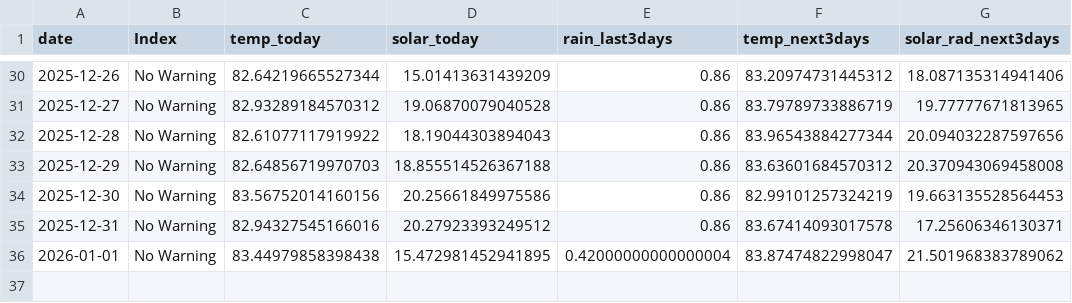
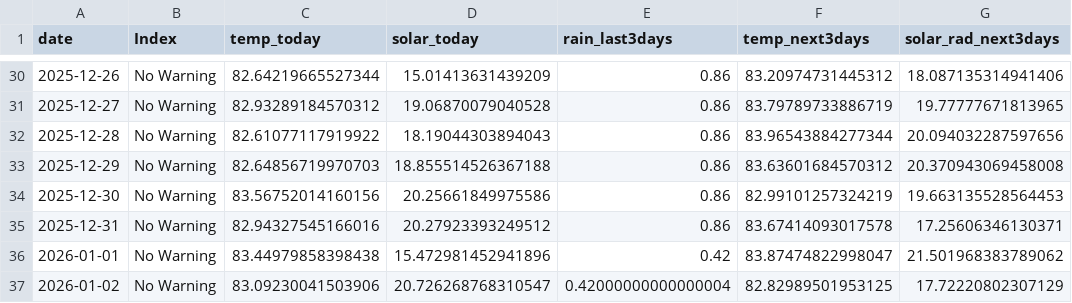
Before and after one commit to pacioos/palau-dashboard, a CSV file: data/history.csv, drawn as a sheet; only a part is shown, gaps mark what is left out.

```diff
--- a/data/history.csv
+++ b/data/history.csv
@@ -35,2 +35,3 @@ date,Index,temp_today,solar_today,rain_last3days,temp_next3days,solar_rad_next3d
 2025-12-31,No Warning,82.94327545166016,20.27923393249512,0.86,83.67414093017578,17.25606346130371
-2026-01-01,No Warning,83.44979858398438,15.472981452941895,0.42000000000000004,83.87474822998047,21.501968383789062
+2026-01-01,No Warning,83.44979858398438,15.472981452941896,0.42,83.87474822998047,21.501968383789062
+2026-01-02,No Warning,83.09230041503906,20.726268768310547,0.42000000000000004,82.82989501953125,17.72220802307129
```
Also changed, not shown: 1 other file.
